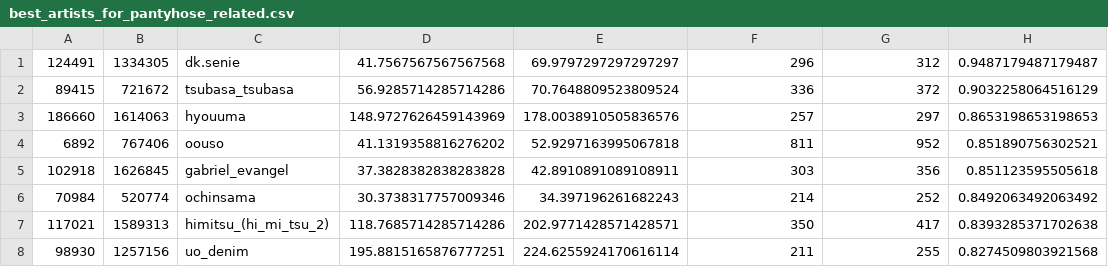
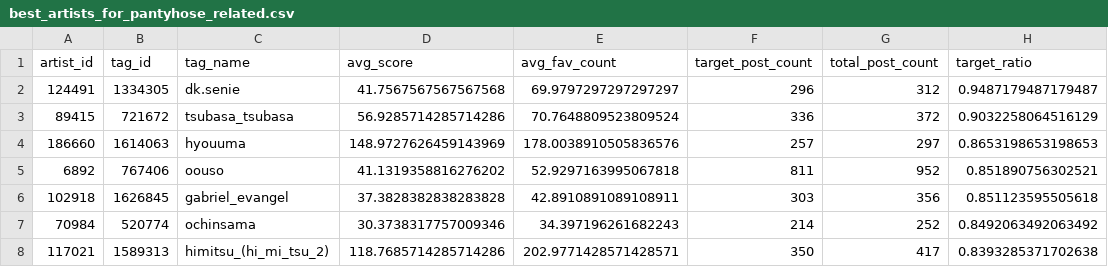
Before and after one commit to crosstyan/explore-danbooru, a CSV file: data/best_artists_for_pantyhose_related.csv, drawn as a sheet; only a part is shown; the shorter side is filled out with more unchanged rows.

Commit message:
fix: first row

```diff
--- a/data/best_artists_for_pantyhose_related.csv
+++ b/data/best_artists_for_pantyhose_related.csv
@@ -1 +1,2 @@
+artist_id,tag_id,tag_name,avg_score,avg_fav_count,target_post_count,total_post_count,target_ratio
 124491,1334305,dk.senie,41.7567567567567568,69.9797297297297297,296,312,0.9487179487179487
```
